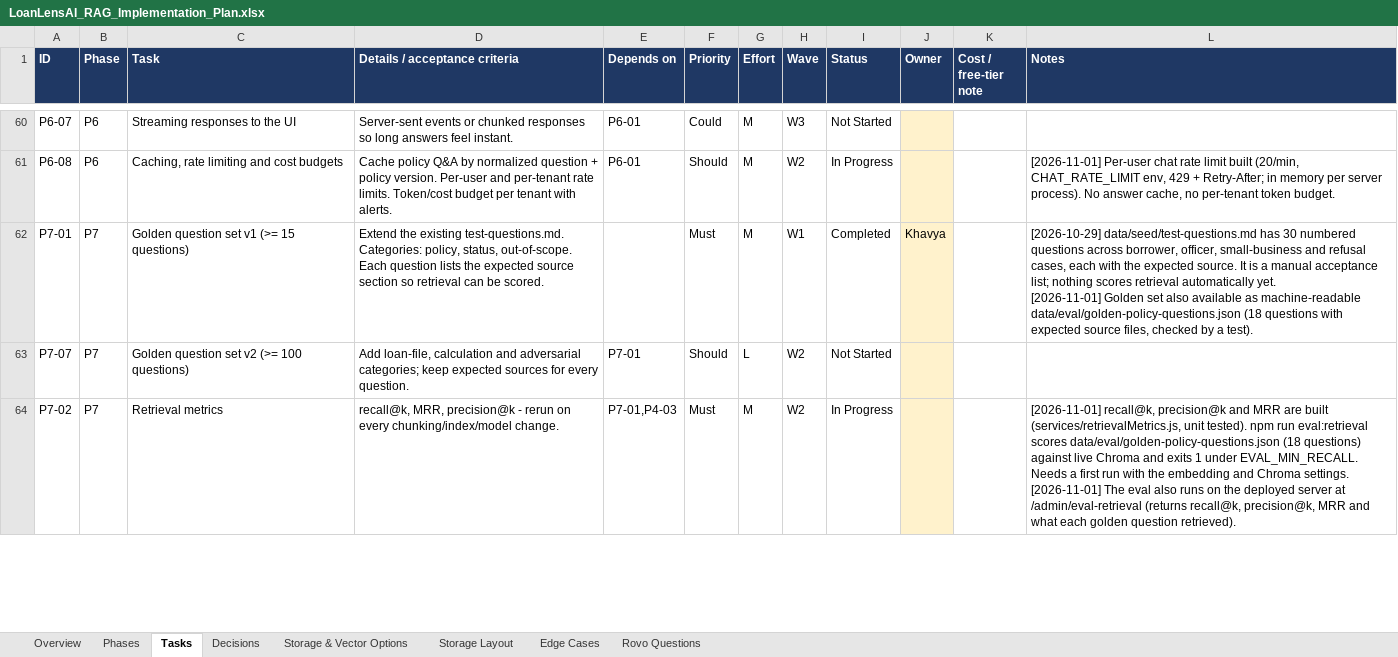
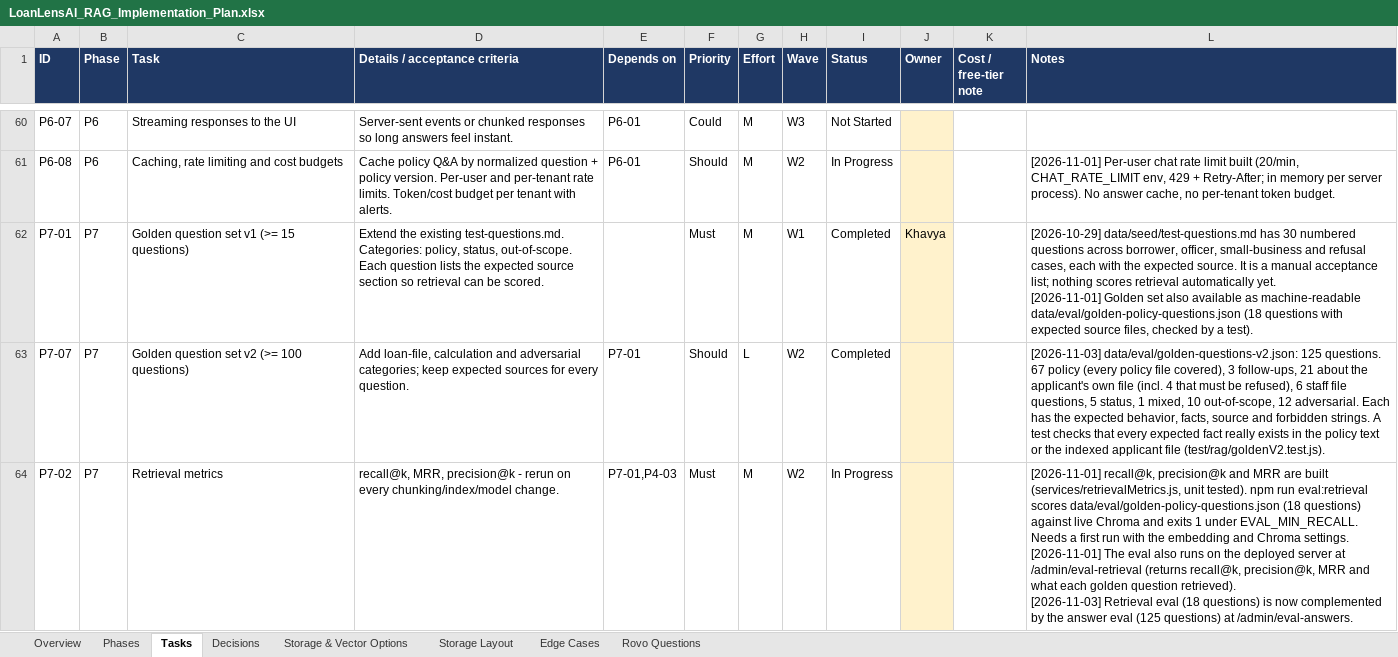
Before and after one commit to khavyas/LoanLensAI, an Excel workbook: docs/LoanLensAI_RAG_Implementation_Plan.xlsx, sheet Tasks, drawn as a sheet; only a part is shown, gaps mark what is left out; values as stored, in another font and other column widths than the file's, no borders; conditional formats not drawn; ↵ is a line break in a cell; the diff covers the shown part only; the diff names each change by its address in the sheet, - before the commit and + after, or states it on an @@ line.

```diff
--- a/docs/LoanLensAI_RAG_Implementation_Plan.xlsx (sheet Tasks)
+++ b/docs/LoanLensAI_RAG_Implementation_Plan.xlsx (sheet Tasks)
-I63 (Status): Not Started
+I63 (Status): Completed
-L63 (Notes): (empty)
+L63 (Notes): [2026-11-03] data/eval/golden-questions-v2.json: 125 questions. 67 policy (every policy file covered), 3 follow-ups, 21 about the applicant's own file (incl. 4 that must be refused), 6 staff file questions, 5 status, 1 mixed, 10 out-of-scope, 12 adversarial. Each has the expected behavior, facts, source and forbidden strings. A test checks that every expected fact really exists in the policy text or the indexed applicant file (test/rag/goldenV2.test.js).
-L64 (Notes): …question retrieved).
+L64 (Notes): …question retrieved). ↵ [2026-11-03] Retrieval eval (18 questions) is now complemented by the answer eval (125 questions) at /admin/eval-answers.
```
Also changed, not shown: 2 edited cells elsewhere in this sheet, docs/LoanLensAI_RAG_Demo_Test_Scenarios_updated.xlsx, 8 other files.
